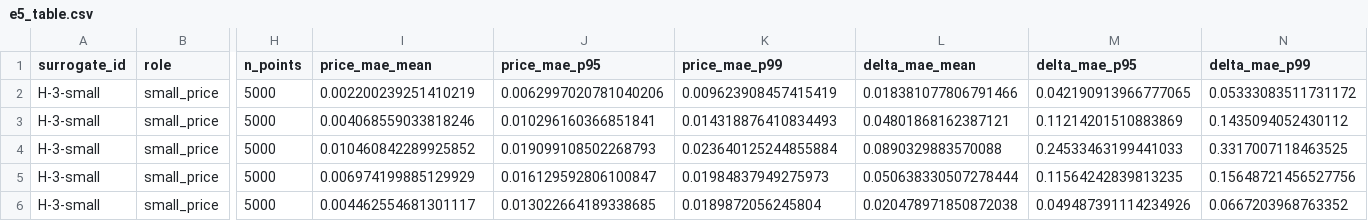
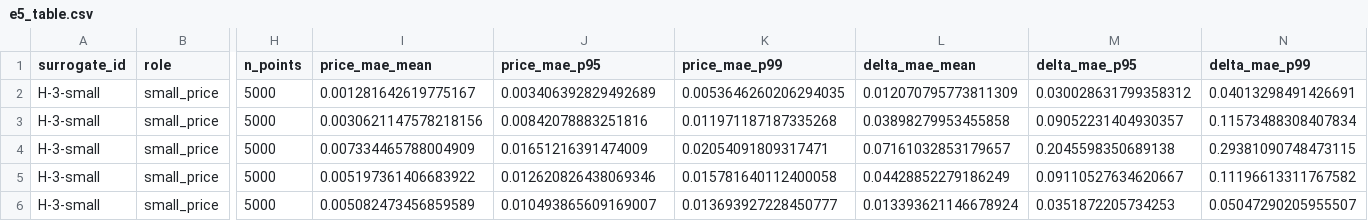
Before and after one commit to hectoorperezz/neural-option-pricing, a CSV file: results/metrics/e5_table.csv, drawn as a sheet; only a part is shown, gaps mark what is left out; the diff covers the shown part only; the diff names each change by its address in the sheet, - before the commit and + after, or states it on an @@ line.

Commit message:
Re-entrena H-3-small con seed 207 y dataset _delta para limpiar E5
H-3-small y H-6-small habían sido entrenados sobre dos muestreos
distintos del hipercubo (semillas 48 y 43), lo que cambiaba dos
variables a la vez en E5 cuando metodologia.md §E5 exige cambiar solo
la pérdida. Re-entrenamos H-3-small sobre heston_train_5M_uniform_delta
con loss=price y seed=207 (la misma semilla del entrenador que
H-6-small); el resto de hiperparámetros ya coincidía.

Re-evaluamos E5 sobre el mismo test balanced. Veredicto: positivo
fuerte sin cambios. La mejora de MAE_Delta de H-6-small sobre H-3-small
queda en +58.89% (umbral fuerte >=20%) y el cambio de MAE(C/K) en
-40.61% (umbral techo +10%). H-6-small sigue batiendo a H-3 en Delta
(-35.84%) usando 5x menos datos.

```diff
--- a/results/metrics/e5_table.csv
+++ b/results/metrics/e5_table.csv
-I2 (price_mae_mean): 0.002200239251410219
+I2 (price_mae_mean): 0.001281642619775167
-J2 (price_mae_p95): 0.0062997020781040206
+J2 (price_mae_p95): 0.003406392829492689
-K2 (price_mae_p99): 0.009623908457415419
+K2 (price_mae_p99): 0.0053646260206294035
-L2 (delta_mae_mean): 0.018381077806791466
+L2 (delta_mae_mean): 0.012070795773811309
-M2 (delta_mae_p95): 0.042190913966777065
+M2 (delta_mae_p95): 0.030028631799358312
-N2 (delta_mae_p99): 0.05333083511731172
+N2 (delta_mae_p99): 0.04013298491426691
-I3 (price_mae_mean): 0.004068559033818246
+I3 (price_mae_mean): 0.0030621147578218156
-J3 (price_mae_p95): 0.010296160366851841
+J3 (price_mae_p95): 0.00842078883251816
-K3 (price_mae_p99): 0.014318876410834493
+K3 (price_mae_p99): 0.011971187187335268
-L3 (delta_mae_mean): 0.04801868162387121
+L3 (delta_mae_mean): 0.03898279953455858
-M3 (delta_mae_p95): 0.11214201510883869
+M3 (delta_mae_p95): 0.09052231404930357
-N3 (delta_mae_p99): 0.1435094052430112
+N3 (delta_mae_p99): 0.11573488308407834
-I4 (price_mae_mean): 0.010460842289925852
+I4 (price_mae_mean): 0.007334465788004909
-J4 (price_mae_p95): 0.019099108502268793
+J4 (price_mae_p95): 0.01651216391474009
-K4 (price_mae_p99): 0.023640125244855884
+K4 (price_mae_p99): 0.02054091809317471
-L4 (delta_mae_mean): 0.0890329883570088
+L4 (delta_mae_mean): 0.07161032853179657
-M4 (delta_mae_p95): 0.24533463199441033
+M4 (delta_mae_p95): 0.2045598350689138
-N4 (delta_mae_p99): 0.3317007118463525
+N4 (delta_mae_p99): 0.29381090748473115
-I5 (price_mae_mean): 0.006974199885129929
+I5 (price_mae_mean): 0.005197361406683922
-J5 (price_mae_p95): 0.016129592806100847
+J5 (price_mae_p95): 0.012620826438069346
-K5 (price_mae_p99): 0.01984837949275973
+K5 (price_mae_p99): 0.015781640112400058
-L5 (delta_mae_mean): 0.050638330507278444
+L5 (delta_mae_mean): 0.04428852279186249
-M5 (delta_mae_p95): 0.11564242839813235
+M5 (delta_mae_p95): 0.09110527634620667
-N5 (delta_mae_p99): 0.15648721456527756
+N5 (delta_mae_p99): 0.11196613311767582
-I6 (price_mae_mean): 0.004462554681301117
+I6 (price_mae_mean): 0.005082473456859589
-J6 (price_mae_p95): 0.013022664189338685
+J6 (price_mae_p95): 0.010493865609169007
-K6 (price_mae_p99): 0.0189872056245804
+K6 (price_mae_p99): 0.013693927228450777
-L6 (delta_mae_mean): 0.020478971850872038
+L6 (delta_mae_mean): 0.013393621146678924
-M6 (delta_mae_p95): 0.049487391114234926
+M6 (delta_mae_p95): 0.0351872205734253
-N6 (delta_mae_p99): 0.0667203968763352
+N6 (delta_mae_p99): 0.05047290205955507
```
Also changed, not shown: 120 edited cells elsewhere in this file, 3 other files.
